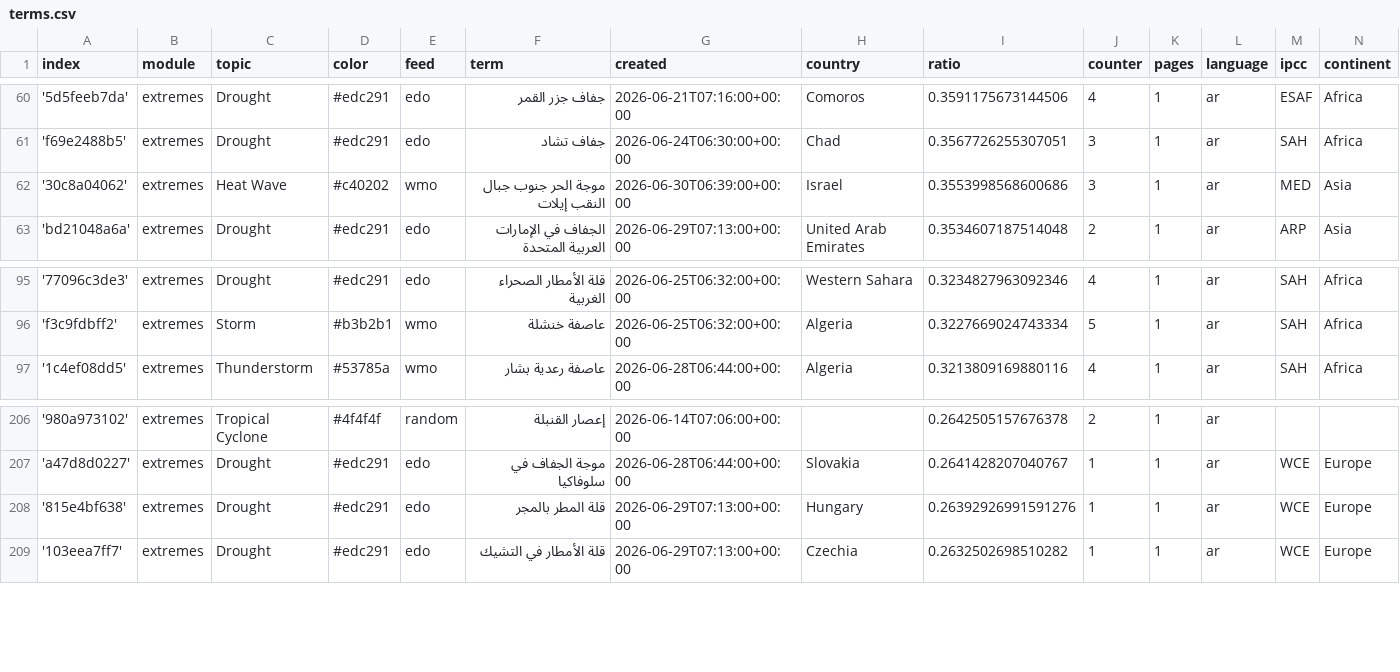
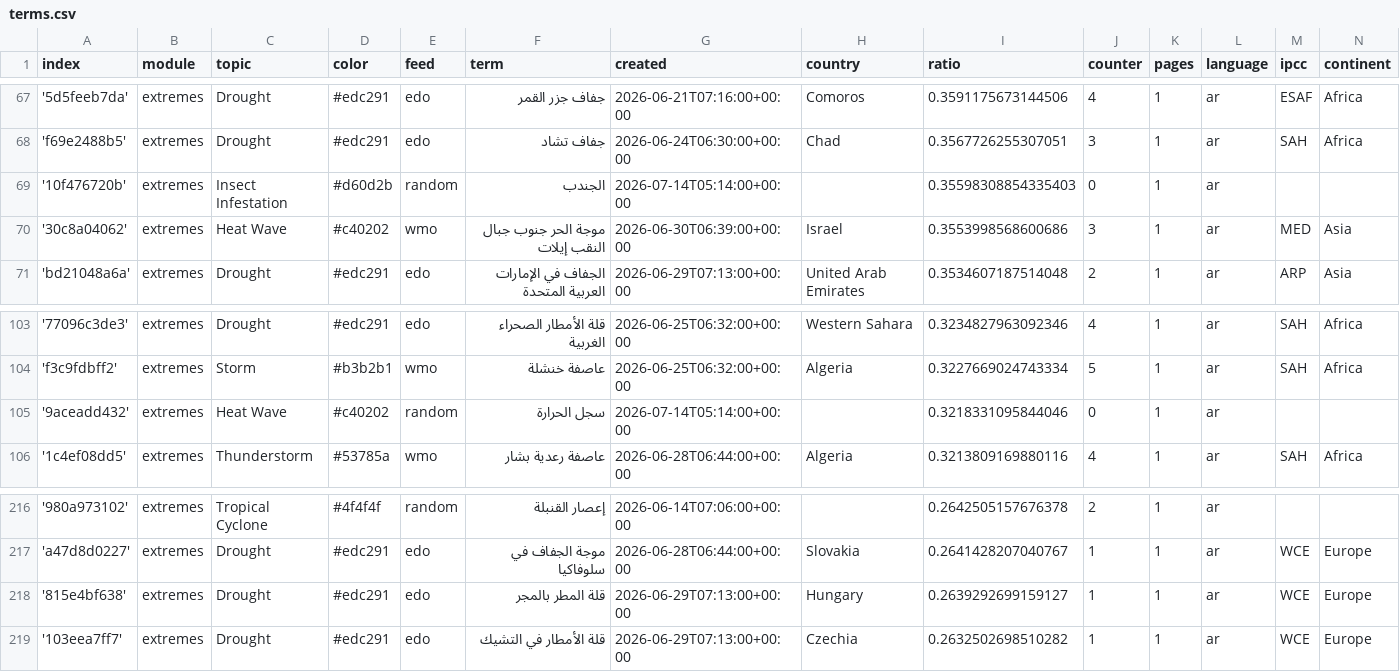
Before and after one commit to MarcoL95-News25/ArabianExtremes, a CSV file: terms.csv, drawn as a sheet; only a part is shown, gaps mark what is left out; the diff covers the shown part only.

```diff
--- a/terms.csv
+++ b/terms.csv
@@ -61,2 +68,3 @@ index,module,topic,color,feed,term,created,country,ratio,counter,pages,language,
 'f69e2488b5',extremes,Drought,#edc291,edo,جفاف تشاد,2026-06-24T06:30:00+00:00,Chad,0.3567726255307051,3,1,ar,SAH,Africa
+'10f476720b',extremes,Insect Infestation,#d60d2b,random,الجندب,2026-07-14T05:14:00+00:00,,0.35598308854335403,0,1,ar,,
 '30c8a04062',extremes,Heat Wave,#c40202,wmo,موجة الحر جنوب جبال النقب إيلات,2026-06-30T06:39:00+00:00,Israel,0.3553998568600686,3,1,ar,MED,Asia
@@ -96,2 +104,3 @@ index,module,topic,color,feed,term,created,country,ratio,counter,pages,language,
 'f3c9fdbff2',extremes,Storm,#b3b2b1,wmo,عاصفة خنشلة,2026-06-25T06:32:00+00:00,Algeria,0.3227669024743334,5,1,ar,SAH,Africa
+'9aceadd432',extremes,Heat Wave,#c40202,random,سجل الحرارة,2026-07-14T05:14:00+00:00,,0.3218331095844046,0,1,ar,,
 '1c4ef08dd5',extremes,Thunderstorm,#53785a,wmo,عاصفة رعدية بشار,2026-06-28T06:44:00+00:00,Algeria,0.3213809169880116,4,1,ar,SAH,Africa
@@ -207,3 +217,3 @@ index,module,topic,color,feed,term,created,country,ratio,counter,pages,language,
 'a47d8d0227',extremes,Drought,#edc291,edo,موجة الجفاف في سلوفاكيا,2026-06-28T06:44:00+00:00,Slovakia,0.2641428207040767,1,1,ar,WCE,Europe
-'815e4bf638',extremes,Drought,#edc291,edo,قلة المطر بالمجر,2026-06-29T07:13:00+00:00,Hungary,0.26392926991591276,1,1,ar,WCE,Europe
+'815e4bf638',extremes,Drought,#edc291,edo,قلة المطر بالمجر,2026-06-29T07:13:00+00:00,Hungary,0.2639292699159127,1,1,ar,WCE,Europe
 '103eea7ff7',extremes,Drought,#edc291,edo,قلة الأمطار في التشيك,2026-06-29T07:13:00+00:00,Czechia,0.2632502698510282,1,1,ar,WCE,Europe
```
Also changed, not shown: 8 added rows elsewhere in this file.
